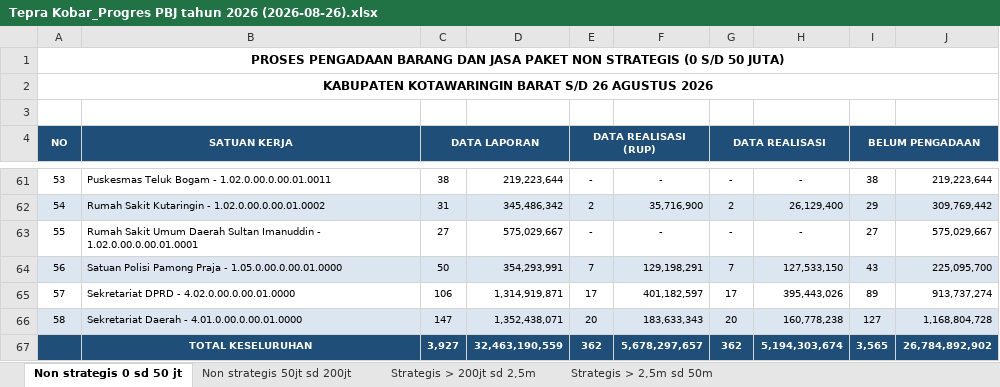
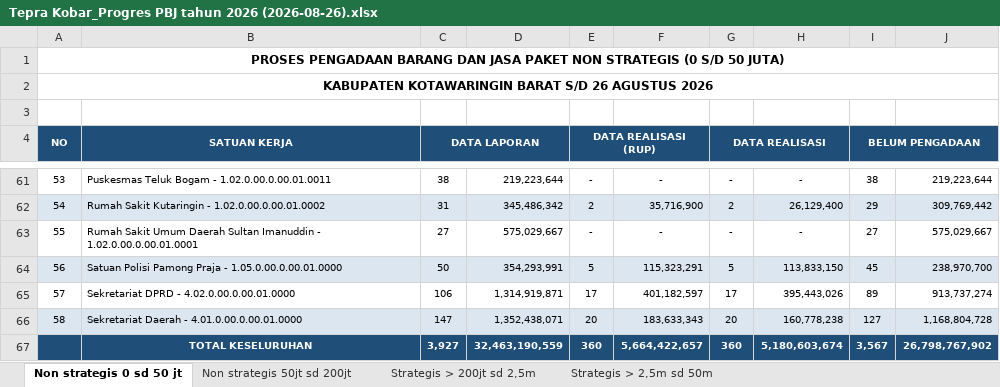
Before and after one commit to rizkipem-21/dashboard.pbjkobar-testing, an Excel workbook: output/tepra/2026/Tepra Kobar_Progres PBJ tahun 2026 (2026-08-26).xlsx, sheet Non strategis 0 sd 50 jt, drawn as a sheet; only a part is shown, gaps mark what is left out; values as stored, in another font and other column widths than the file's, no borders; removed rows and columns are numbered as before the commit, all else as after; the diff names each change by its address in the sheet, - before the commit and + after, or states it on an @@ line.

Commit message:
Auto update Pengadaan 2026-08-26 14:59:06

```diff
--- a/output/tepra/2026/Tepra Kobar_Progres PBJ tahun 2026 (2026-08-26).xlsx (sheet Non strategis 0 sd 50 jt)
+++ b/output/tepra/2026/Tepra Kobar_Progres PBJ tahun 2026 (2026-08-26).xlsx (sheet Non strategis 0 sd 50 jt)
-E64 (DATA REALISASI (RUP)): 7
+E64 (DATA REALISASI (RUP)): 5
-F64: 129,198,291
+F64: 115,323,291
-G64 (DATA REALISASI): 7
+G64 (DATA REALISASI): 5
-H64: 127,533,150
+H64: 113,833,150
-I64 (BELUM PENGADAAN): 43
+I64 (BELUM PENGADAAN): 45
-J64: 225,095,700
+J64: 238,970,700
-row 67:  | TOTAL KESELURUHAN | 3,927 | 32,463,190,559 | 362 | 5,678,297,657 | 362 | 5,194,303,674 | 3,565 | 26,784,892,902
+row 67:  | TOTAL KESELURUHAN | 3,927 | 32,463,190,559 | 360 | 5,664,422,657 | 360 | 5,180,603,674 | 3,567 | 26,798,767,902
```
Also changed, not shown: sheet Non strategis 50jt sd 200jt, sheet Strategis > 200jt sd 2,5m, 13 other files.
